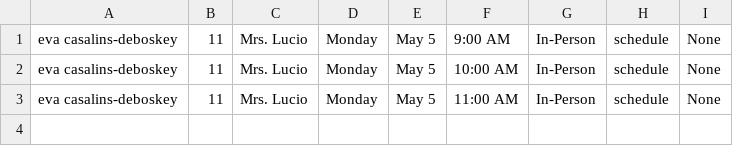
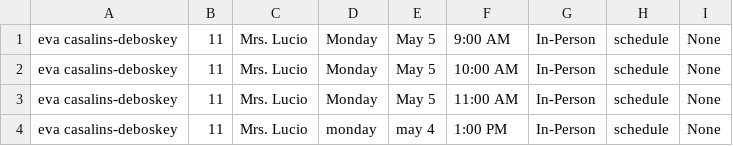
Before and after one commit to phAPCSA25period1/final-project-528655-sudo, a CSV file: appointments.csv, drawn as a sheet.

```diff
--- a/appointments.csv
+++ b/appointments.csv
@@ -3 +3,2 @@ eva casalins-deboskey,11,Mrs. Lucio,Monday,May 5,10:00 AM,In-Person,schedule,Non
 eva casalins-deboskey,11,Mrs. Lucio,Monday,May 5,11:00 AM,In-Person,schedule,None
+eva casalins-deboskey,11,Mrs. Lucio,monday,may 4,1:00 PM,In-Person,schedule,None
```
Also changed, not shown: 4 other files.
